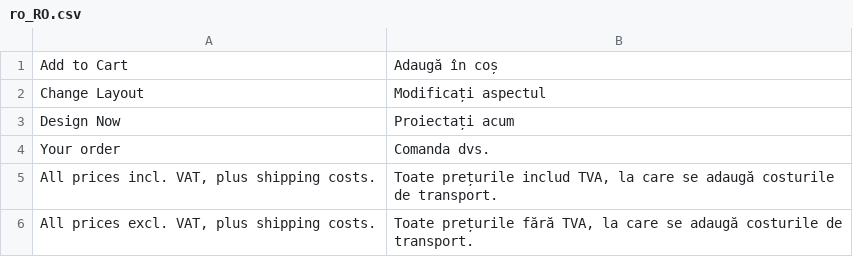
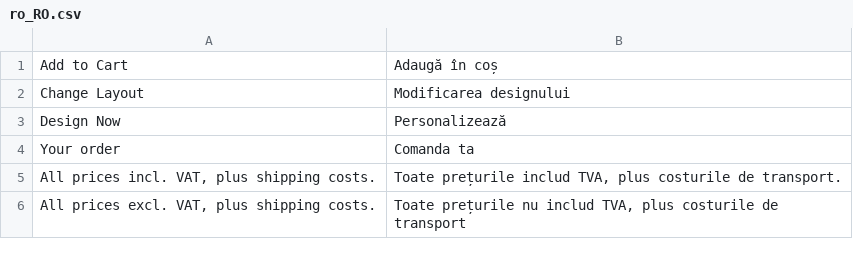
Before and after one commit to digitalprint/magento-2-printess-designer, a CSV file: i18n/ro_RO.csv, drawn as a sheet.

Commit message:
Update translations

```diff
--- a/i18n/ro_RO.csv
+++ b/i18n/ro_RO.csv
@@ -1,6 +1,6 @@
 "Add to Cart", "Adaugă în coș"
-"Change Layout", "Modificați aspectul"
-"Design Now", "Proiectați acum"
-"Your order", "Comanda dvs."
-"All prices incl. VAT, plus shipping costs.", "Toate prețurile includ TVA, la care se adaugă costurile de transport."
-"All prices excl. VAT, plus shipping costs.", "Toate prețurile fără TVA, la care se adaugă costurile de transport."
+"Change Layout", "Modificarea designului"
+"Design Now", "Personalizează"
+"Your order", "Comanda ta"
+"All prices incl. VAT, plus shipping costs.", "Toate prețurile includ TVA, plus costurile de transport."
+"All prices excl. VAT, plus shipping costs.", "Toate prețurile nu includ TVA, plus costurile de transport"
```
Also changed, not shown: i18n/pl_PL.csv.
